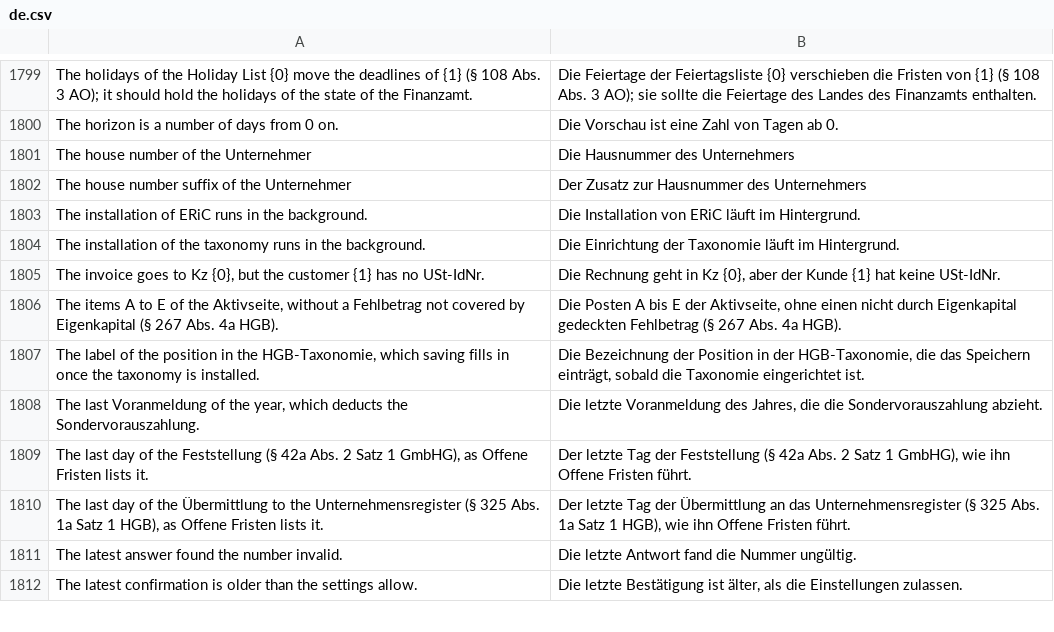
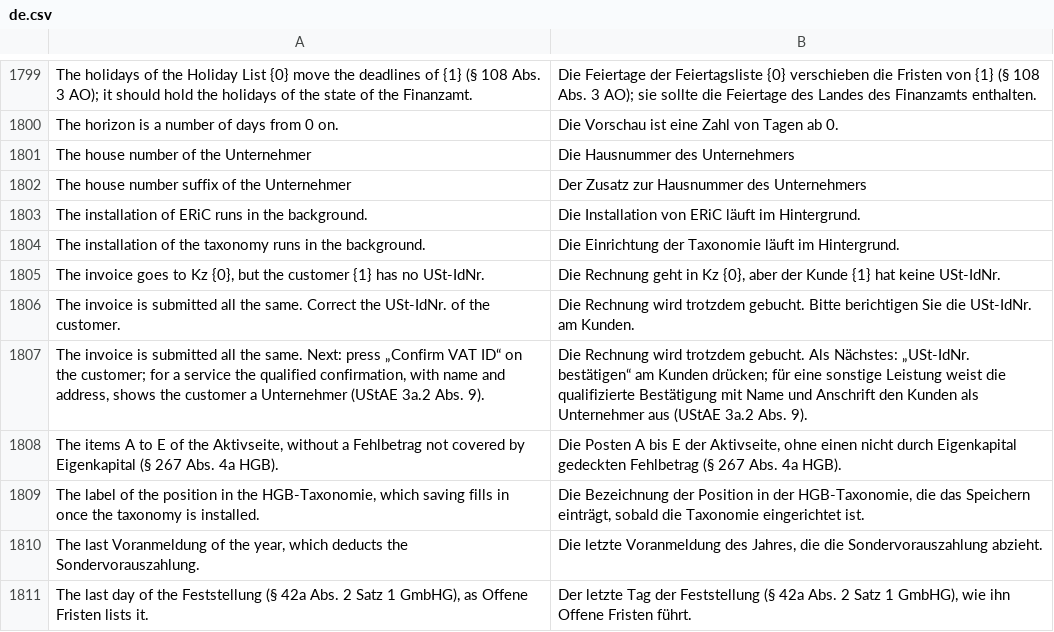
Before and after one commit to encircle360-oss/steuerbote, a CSV file: steuerbote/translations/de.csv, drawn as a sheet; only a part is shown, gaps mark what is left out; the shorter side is filled out with more unchanged rows; the diff names each change by its address in the sheet, - before the commit and + after, or states it on an @@ line.

Commit message:
name the check digit of a german number at the invoice and the next step of a warning

```diff
--- a/steuerbote/translations/de.csv
+++ b/steuerbote/translations/de.csv
+row 1806: The invoice is submitted all the same. Correct the USt-IdNr. of the customer. | Die Rechnung wird trotzdem gebucht. Bitte berichtigen Sie die USt-IdNr. am Kunden.
+row 1807: The invoice is submitted all the same. Next: press „Confirm VAT ID“ on the customer; for a service the qualified confirmation, with name and address, shows the customer a Unternehmer (UStAE 3a.2 Abs. 9). | Die Rechnung wird trotzdem gebucht. Als Nächstes: „USt-IdNr. bestätigen“ am Kunden drücken; für eine sonstige Leistung weist die qualifizierte Bestätigung mit Name und Anschrift den Kunden als Unternehmer aus (UStAE 3a.2 Abs. 9).
```
Also changed, not shown: 2 other files.
